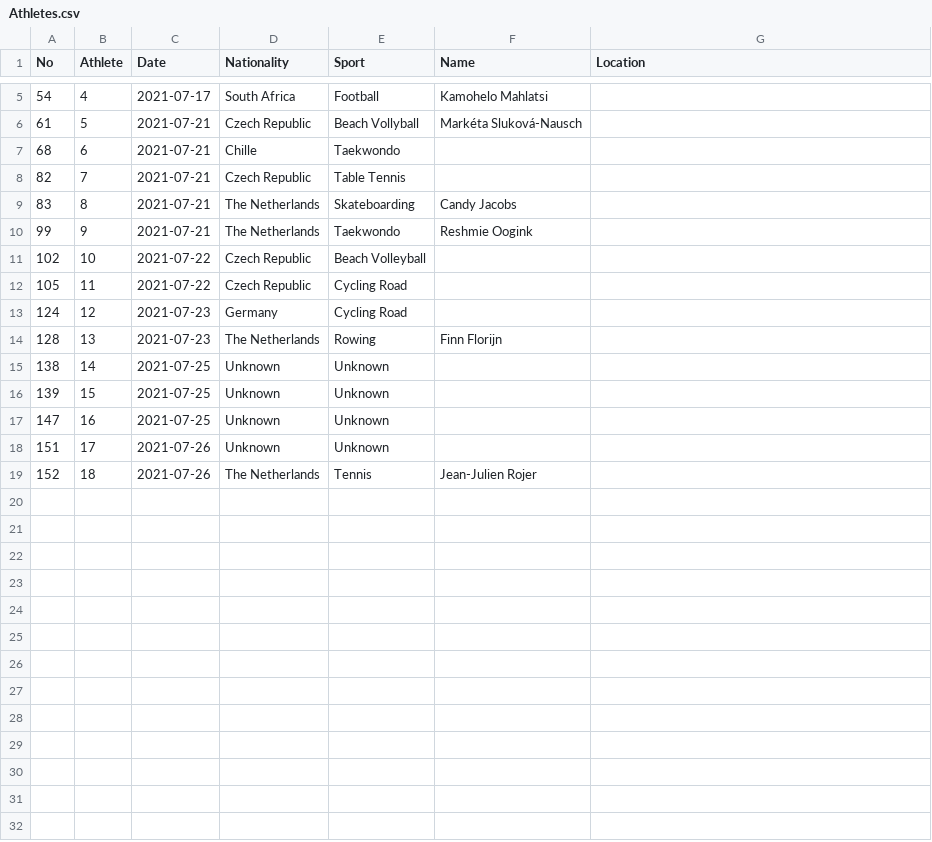
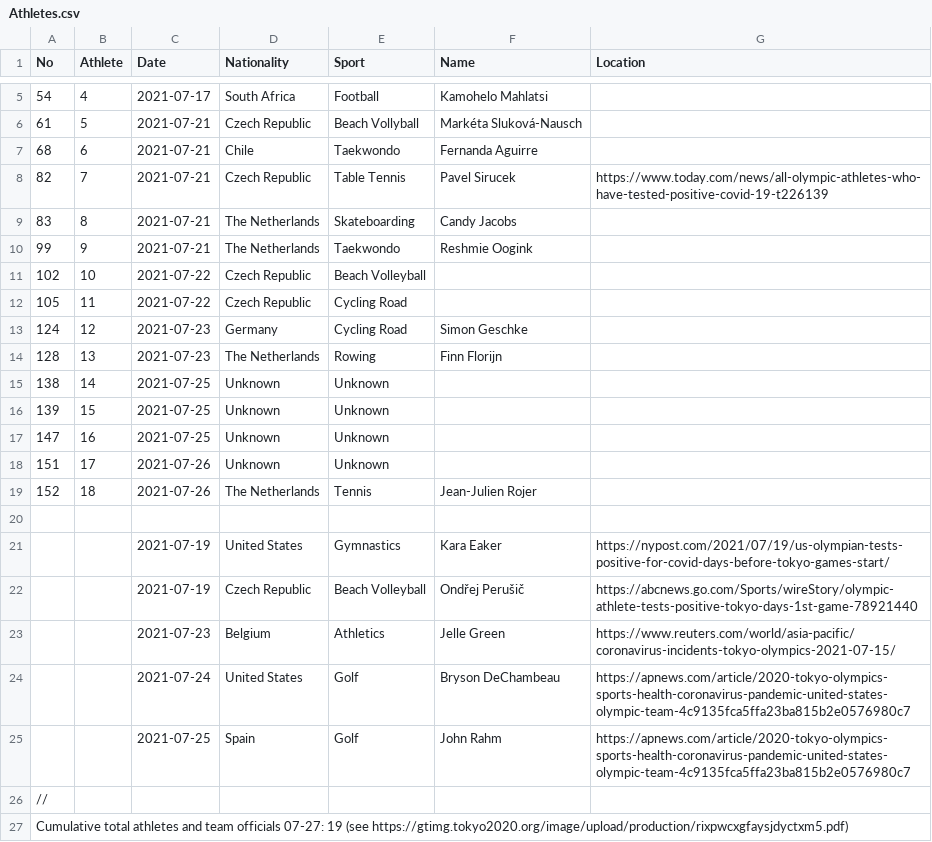
Before and after one commit to YorickBleijenberg/2020-Olympics, a CSV file: Athletes.csv, drawn as a sheet; only a part is shown, gaps mark what is left out.

Commit message:
Added data points
Data met bronvermelding toegevoegd. Enkele namen toegevoegd. Nummering was mij onduidelijk, vandaar onderaan. Zelf ff mergen ;-).

```diff
--- a/Athletes.csv
+++ b/Athletes.csv
@@ -6,4 +6,4 @@ No,Athlete,Date,Nationality,Sport,Name,Location
 61,5,2021-07-21,Czech Republic,Beach Vollyball,Markéta Sluková-Nausch,
-68,6,2021-07-21,Chille,Taekwondo,,
-82,7,2021-07-21,Czech Republic,Table Tennis,,
+68,6,2021-07-21,Chile,Taekwondo, Fernanda Aguirre,
+82,7,2021-07-21,Czech Republic,Table Tennis,Pavel Sirucek, https://www.today.com/news/all-olympic-athletes-who-have-tested-positive-covid-19-t226139
 83,8,2021-07-21,The Netherlands,Skateboarding,Candy Jacobs,
@@ -12,3 +12,3 @@ No,Athlete,Date,Nationality,Sport,Name,Location
 105,11,2021-07-22,Czech Republic,Cycling Road,,
-124,12,2021-07-23,Germany,Cycling Road,,
+124,12,2021-07-23,Germany,Cycling Road, Simon Geschke,
 128,13,2021-07-23,The Netherlands,Rowing,Finn Florijn,
@@ -19 +19,9 @@ No,Athlete,Date,Nationality,Sport,Name,Location
 152,18,2021-07-26,The Netherlands,Tennis,Jean-Julien Rojer ,
+
+,,2021-07-19,United States, Gymnastics, Kara Eaker, https://nypost.com/2021/07/19/us-olympian-tests-positive-for-covid-days-before-tokyo-games-start/
+,,2021-07-19, Czech Republic, Beach Volleyball, Ondřej Perušič, https://abcnews.go.com/Sports/wireStory/olympic-athlete-tests-positive-tokyo-days-1st-game-78921440
+,,2021-07-23, Belgium, Athletics, Jelle Green, https://www.reuters.com/world/asia-pacific/coronavirus-incidents-tokyo-olympics-2021-07-15/
+,,2021-07-24, United States, Golf, Bryson DeChambeau, https://apnews.com/article/2020-tokyo-olympics-sports-health-coronavirus-pandemic-united-states-olympic-team-4c9135fca5ffa23ba815b2e0576980c7
+,,2021-07-25, Spain, Golf, John Rahm, https://apnews.com/article/2020-tokyo-olympics-sports-health-coronavirus-pandemic-united-states-olympic-team-4c9135fca5ffa23ba815b2e0576980c7
+//
+Cumulative total athletes and team officials 07-27: 19 (see https://gtimg.tokyo2020.org/image/upload/production/rixpwcxgfaysjdyctxm5.pdf)
```
